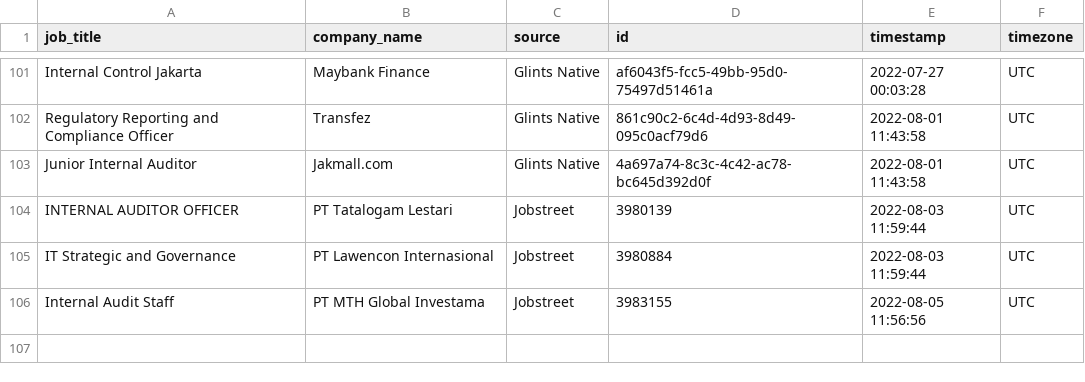
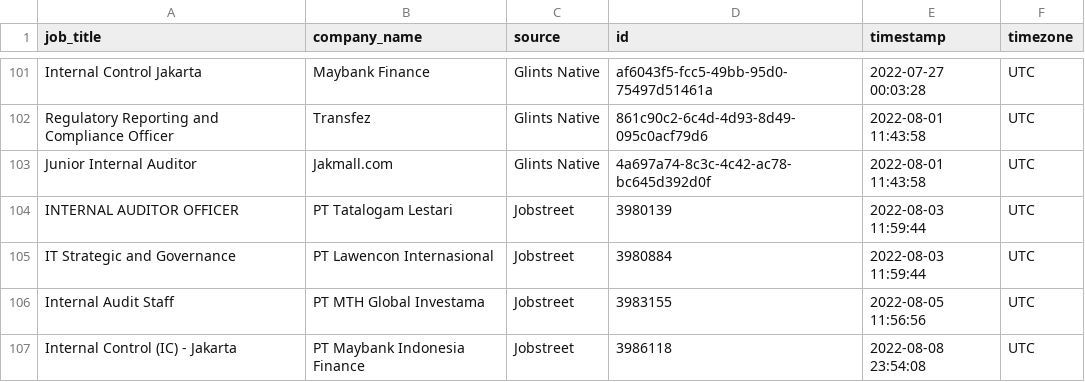
Before and after one commit to akherlan/jobvacancy, a CSV file: output/audit.csv, drawn as a sheet; only a part is shown, gaps mark what is left out.

```diff
--- a/output/audit.csv
+++ b/output/audit.csv
@@ -106 +106,2 @@
 "Internal Audit Staff","PT MTH Global Investama","Jobstreet","3983155","2022-08-05 11:56:56","UTC"
+"Internal Control (IC) - Jakarta","PT Maybank Indonesia Finance","Jobstreet","3986118","2022-08-08 23:54:08","UTC"
```
Also changed, not shown: output/posted.csv, output/scraped.csv.
